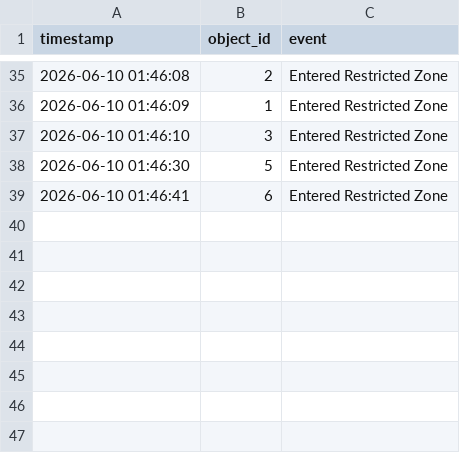
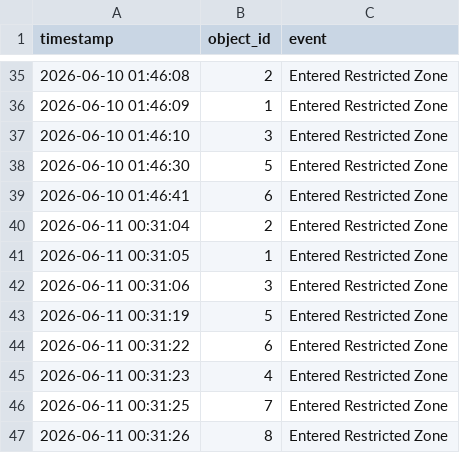
Before and after one commit to bhargavipasumarthi/border-surveillance-system, a CSV file: events.csv, drawn as a sheet; only a part is shown, gaps mark what is left out.

```diff
--- a/events.csv
+++ b/events.csv
@@ -39 +39,9 @@ timestamp,object_id,event
 2026-06-10 01:46:41,6,Entered Restricted Zone
+2026-06-11 00:31:04,2,Entered Restricted Zone
+2026-06-11 00:31:05,1,Entered Restricted Zone
+2026-06-11 00:31:06,3,Entered Restricted Zone
+2026-06-11 00:31:19,5,Entered Restricted Zone
+2026-06-11 00:31:22,6,Entered Restricted Zone
+2026-06-11 00:31:23,4,Entered Restricted Zone
+2026-06-11 00:31:25,7,Entered Restricted Zone
+2026-06-11 00:31:26,8,Entered Restricted Zone
```
Also changed, not shown: 15 other files.
